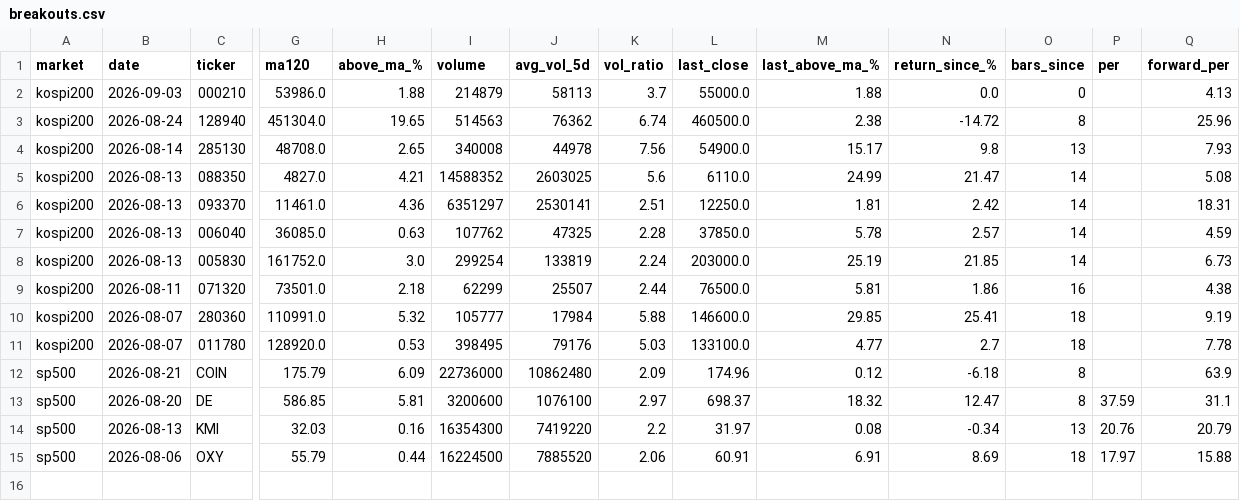
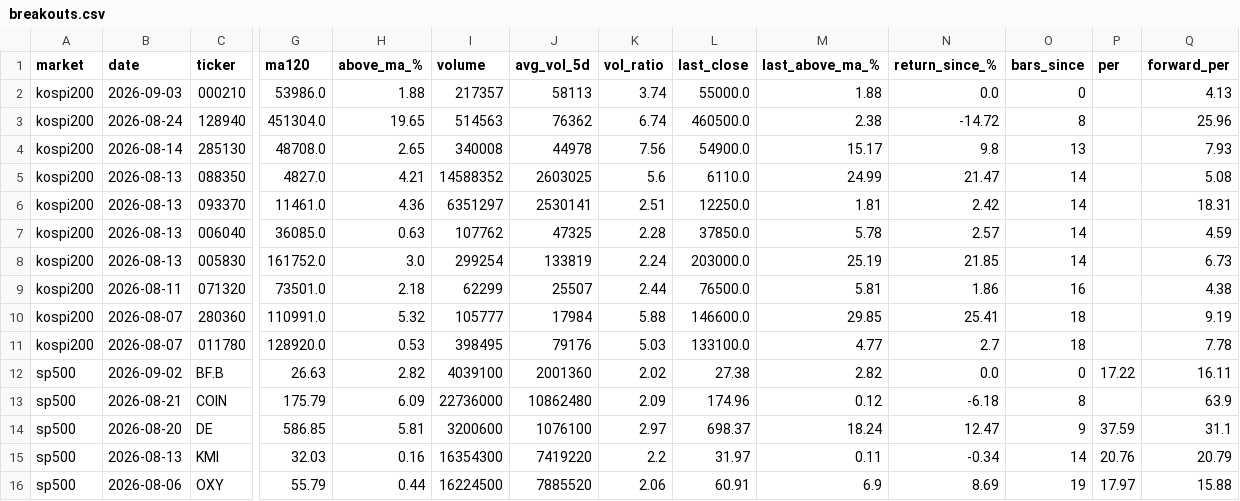
Before and after one commit to kimka3/breakout-screener, a CSV file: breakouts.csv, drawn as a sheet; only a part is shown, gaps mark what is left out; addresses are those after the commit; rows hold the shown columns only; the diff names each change by its address in the sheet, - before the commit and + after, or states it on an @@ line.

```diff
--- a/breakouts.csv
+++ b/breakouts.csv
-I2 (volume): 214879
+I2 (volume): 217357
-K2 (vol_ratio): 3.7
+K2 (vol_ratio): 3.74
+row 12: sp500 | 2026-09-02 | BF.B | 26.63 | 2.82 | 4039100 | 2001360 | 2.02 | 27.38 | 2.82 | 0.0 | 0 | 17.22 | 16.11
-M14 (last_above_ma_%): 18.32
+M14 (last_above_ma_%): 18.24
-O14 (bars_since): 8
+O14 (bars_since): 9
-M15 (last_above_ma_%): 0.08
+M15 (last_above_ma_%): 0.11
-O15 (bars_since): 13
+O15 (bars_since): 14
-M16 (last_above_ma_%): 6.91
+M16 (last_above_ma_%): 6.9
-O16 (bars_since): 18
+O16 (bars_since): 19
```
Also changed, not shown: 1 other file.
